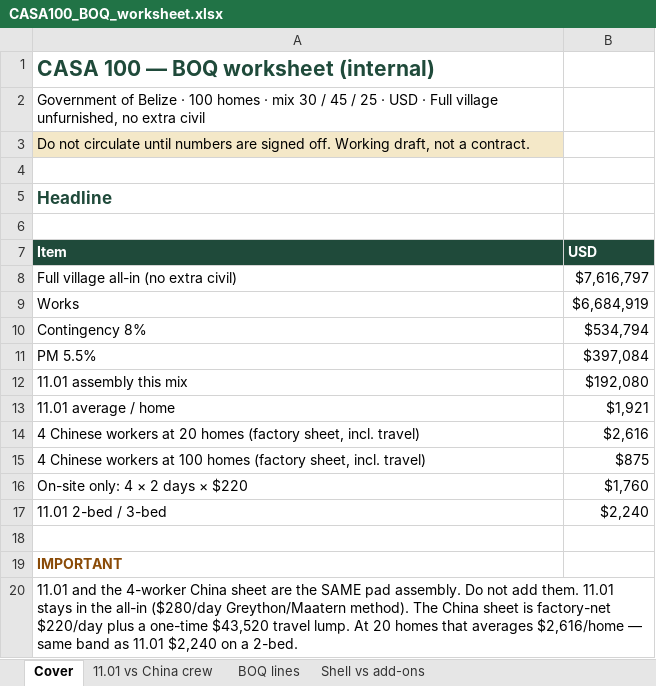
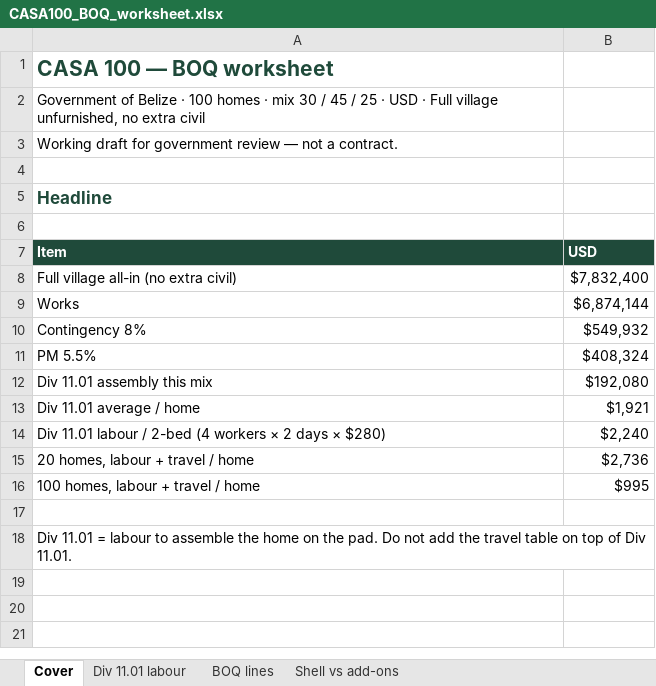
Before and after one commit to garyedison/kdk-casa100-belize, an Excel workbook: public/CASA100_BOQ_worksheet.xlsx, sheet Cover, drawn as a sheet; values as stored, in another font and other column widths than the file's, no borders; removed rows and columns are numbered as before the commit, all else as after; the diff names each change by its address in the sheet, - before the commit and + after, or states it on an @@ line.

Commit message:
Customer list +10% on shells; labour at $280/day as Div 11.01
Strip factory-net and KDK cost language. Distributor 10% now comes
off the marked-up KDK list. Pad crew table uses KDK selling rates.

```diff
--- a/public/CASA100_BOQ_worksheet.xlsx (sheet Cover)
+++ b/public/CASA100_BOQ_worksheet.xlsx (sheet Cover)
-sheet tab: 11.01 vs China crew
+sheet tab: Div 11.01 labour
-A1 (Item): CASA 100 — BOQ worksheet (internal)
+A1 (Item): CASA 100 — BOQ worksheet
-A3 (Item): Do not circulate until numbers are signed off. Working draft, not a…
+A3 (Item): Working draft for government review — not a…
-A3 fill: #F4E8C8
+A3 fill: none
-B8 (USD): $7,616,797
+B8 (USD): $7,832,400
-B9 (USD): $6,684,919
+B9 (USD): $6,874,144
-B10 (USD): $534,794
+B10 (USD): $549,932
-B11 (USD): $397,084
+B11 (USD): $408,324
-A12 (Item): 11.01 assembly this mix
+A12 (Item): Div 11.01 assembly this mix
-A13 (Item): 11.01 average / home
+A13 (Item): Div 11.01 average / home
-row 14: 4 Chinese workers at 20 homes (factory sheet, incl. travel) | $2,616
-row 15: 4 Chinese workers at 100 homes (factory sheet, incl. travel) | $875
-row 16: On-site only: 4 × 2 days × $220 | $1,760
-A14 (Item): 11.01 2-bed / 3-bed
+A14 (Item): Div 11.01 labour / 2-bed (4 workers × 2 days × $280)
+row 15: 20 homes, labour + travel / home | $2,736
+row 16: 100 homes, labour + travel / home | $995
-A18 (Item): IMPORTANT
+A18 (Item): Div 11.01 = labour to assemble the home on the pad. Do not add the travel table on top of Div 11.01.
@@ A18 bold: on → off, text colour: #8A4B08 → black @@
+A18:B18 merged
-row 20: 11.01 and the 4-worker China sheet are the SAME pad assembly. Do not add them. 11.01 stays in the all-in ($280/day Greython/Maatern method). The China sheet is factory-net $220/day plus a one-time $43,520 travel lump. At 20 homes that averages $2,616/home — same band as 11.01 $2,240 on a 2-bed.
```
Also changed, not shown: sheet Div 11.01 labour, sheet BOQ lines, sheet Shell vs add-ons, 8 other files.
